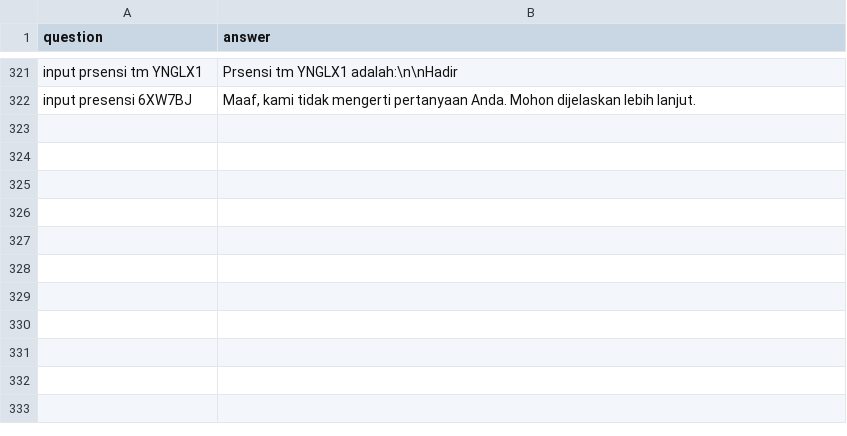
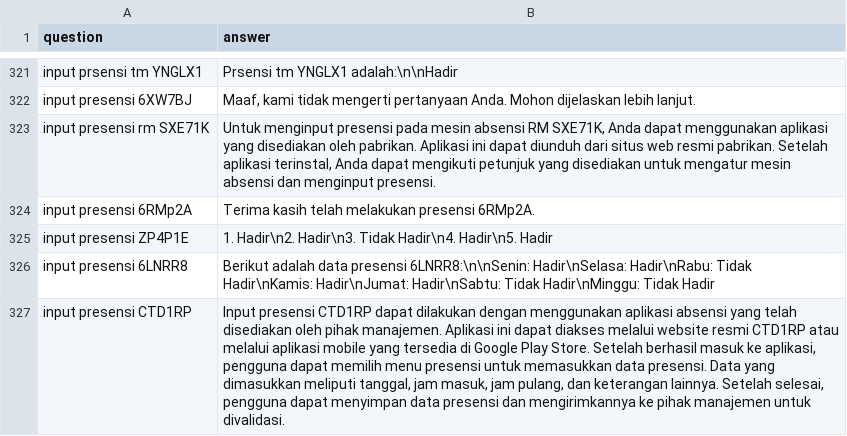
Before and after one commit to anakilang-ai/clean-dan-validasi-data, a CSV file: dataset/gilar-dataset/lar-clean.csv, drawn as a sheet; only a part is shown, gaps mark what is left out; the diff covers the shown part only.

Commit message:
clean

```diff
--- a/dataset/gilar-dataset/lar-clean.csv
+++ b/dataset/gilar-dataset/lar-clean.csv
@@ -330 +330,6 @@ input prsensi tm YNGLX1|Prsensi tm YNGLX1 adalah:\n\nHadir
 input presensi 6XW7BJ|Maaf, kami tidak mengerti pertanyaan Anda. Mohon dijelaskan lebih lanjut.
+input presensi rm SXE71K|Untuk menginput presensi pada mesin absensi RM SXE71K, Anda dapat menggunakan aplikasi yang disediakan oleh pabrikan. Aplikasi ini dapat diunduh dari situs web resmi pabrikan. Setelah aplikasi terinstal, Anda dapat mengikuti petunjuk yang disediakan untuk mengatur mesin absensi dan menginput presensi.
+input presensi 6RMp2A|Terima kasih telah melakukan presensi 6RMp2A.
+input presensi ZP4P1E|1. Hadir\n2. Hadir\n3. Tidak Hadir\n4. Hadir\n5. Hadir
+input presensi 6LNRR8|Berikut adalah data presensi 6LNRR8:\n\nSenin: Hadir\nSelasa: Hadir\nRabu: Tidak Hadir\nKamis: Hadir\nJumat: Hadir\nSabtu: Tidak Hadir\nMinggu: Tidak Hadir
+input presensi CTD1RP|Input presensi CTD1RP dapat dilakukan dengan menggunakan aplikasi absensi yang telah disediakan oleh pihak manajemen. Aplikasi ini dapat diakses melalui website resmi CTD1RP atau melalui aplikasi mobile yang tersedia di Google Play Store. Setelah berhasil masuk ke aplikasi, pengguna dapat memilih menu presensi untuk memasukkan data presensi. Data yang dimasukkan meliputi tanggal, jam masuk, jam pulang, dan keterangan lainnya. Setelah selesai, pengguna dapat menyimpan data presensi dan mengirimkannya ke pihak manajemen untuk divalidasi.
```
Also changed, not shown: 5 added rows elsewhere in this file.
